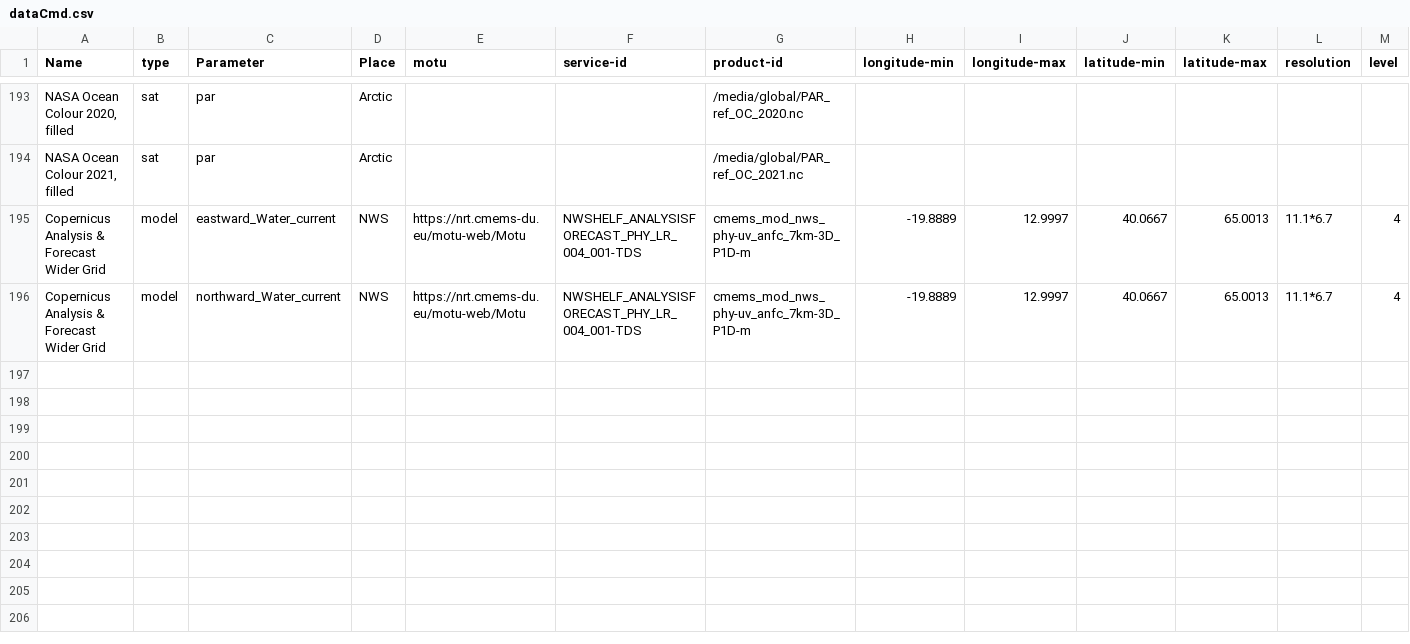
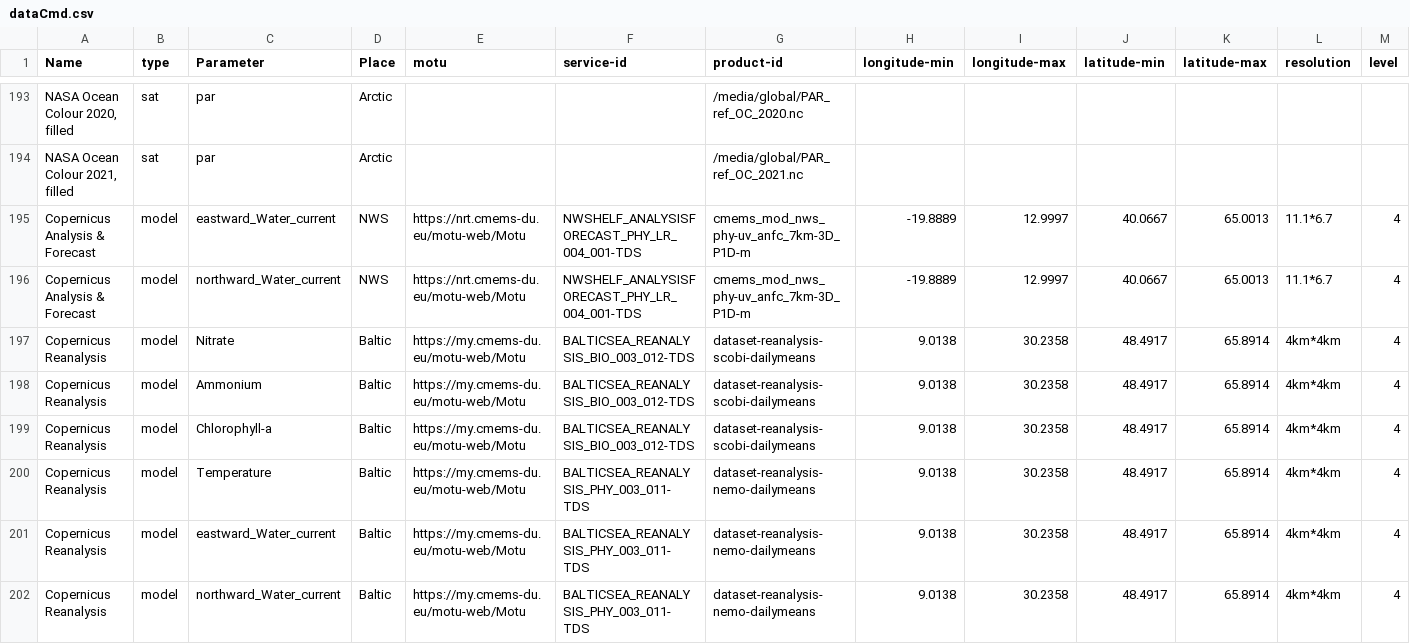
Before and after one commit to ARGANS/shellfish_and_algae-MODEL, a CSV file: global/dataCmd.csv, drawn as a sheet; only a part is shown, gaps mark what is left out; rows hold the shown columns only; the diff names each change by its address in the sheet, - before the commit and + after, or states it on an @@ line.

Commit message:
added reanalysis for the baltic in dataCmd.csv

```diff
--- a/global/dataCmd.csv
+++ b/global/dataCmd.csv
-A195:A196 (Name): Copernicus Analysis & Forecast Wider Grid
+A195:A196 (Name): Copernicus Analysis & Forecast
+row 197: Copernicus Reanalysis | model | Nitrate | Baltic | https://my.cmems-du.eu/motu-web/Motu | BALTICSEA_REANALYSIS_BIO_003_012-TDS | dataset-reanalysis-scobi-dailymeans | 9.0138 | 30.2358 | 48.4917 | 65.8914 | 4km*4km | 4
+row 198: Copernicus Reanalysis | model | Ammonium | Baltic | https://my.cmems-du.eu/motu-web/Motu | BALTICSEA_REANALYSIS_BIO_003_012-TDS | dataset-reanalysis-scobi-dailymeans | 9.0138 | 30.2358 | 48.4917 | 65.8914 | 4km*4km | 4
+row 199: Copernicus Reanalysis | model | Chlorophyll-a | Baltic | https://my.cmems-du.eu/motu-web/Motu | BALTICSEA_REANALYSIS_BIO_003_012-TDS | dataset-reanalysis-scobi-dailymeans | 9.0138 | 30.2358 | 48.4917 | 65.8914 | 4km*4km | 4
+row 200: Copernicus Reanalysis | model | Temperature | Baltic | https://my.cmems-du.eu/motu-web/Motu | BALTICSEA_REANALYSIS_PHY_003_011-TDS | dataset-reanalysis-nemo-dailymeans | 9.0138 | 30.2358 | 48.4917 | 65.8914 | 4km*4km | 4
+row 201: Copernicus Reanalysis | model | eastward_Water_current | Baltic | https://my.cmems-du.eu/motu-web/Motu | BALTICSEA_REANALYSIS_PHY_003_011-TDS | dataset-reanalysis-nemo-dailymeans | 9.0138 | 30.2358 | 48.4917 | 65.8914 | 4km*4km | 4
+row 202: Copernicus Reanalysis | model | northward_Water_current | Baltic | https://my.cmems-du.eu/motu-web/Motu | BALTICSEA_REANALYSIS_PHY_003_011-TDS | dataset-reanalysis-nemo-dailymeans | 9.0138 | 30.2358 | 48.4917 | 65.8914 | 4km*4km | 4
```
